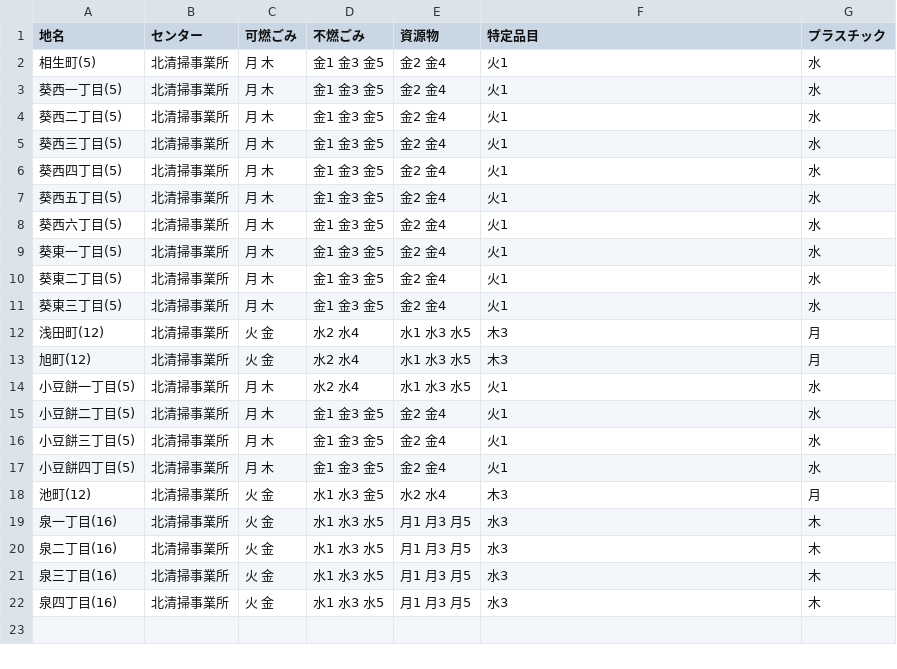
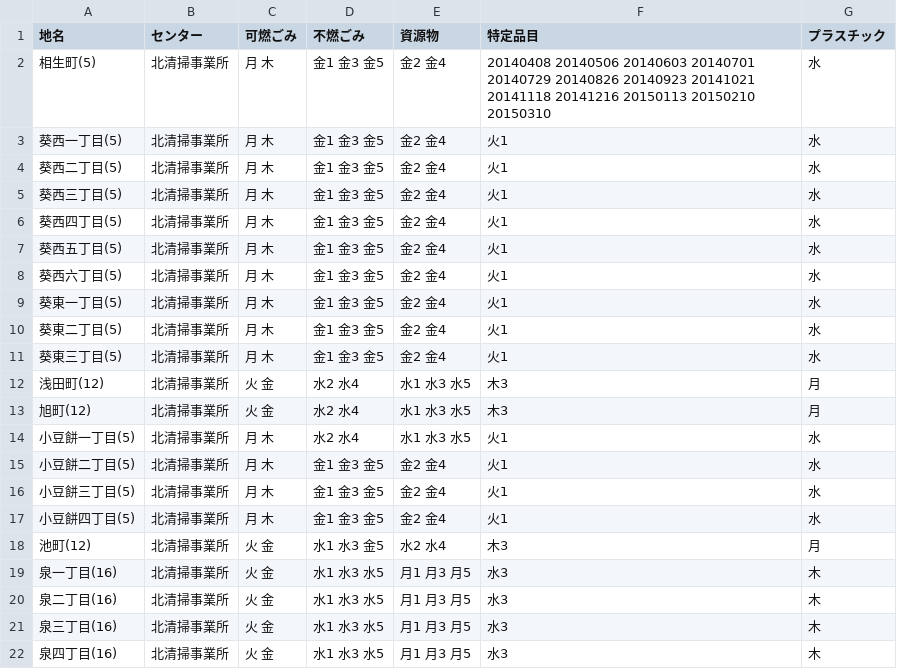
Before and after one commit to shimasho/5374, a CSV file: data/area_days.csv, drawn as a sheet.

Commit message:
Update area_days.csv

```diff
--- a/data/area_days.csv
+++ b/data/area_days.csv
@@ -1,3 +1,3 @@
 地名,センター,可燃ごみ,不燃ごみ,資源物,特定品目,プラスチック
-相生町(5),北清掃事業所,月 木,金1 金3 金5,金2 金4,火1,水
+相生町(5),北清掃事業所,月 木,金1 金3 金5,金2 金4,20140408 20140506 20140603 20140701 20140729 20140826 20140923 20141021 20141118 20141216 20150113 20150210 20150310,水
 葵西一丁目(5),北清掃事業所,月 木,金1 金3 金5,金2 金4,火1,水
```
